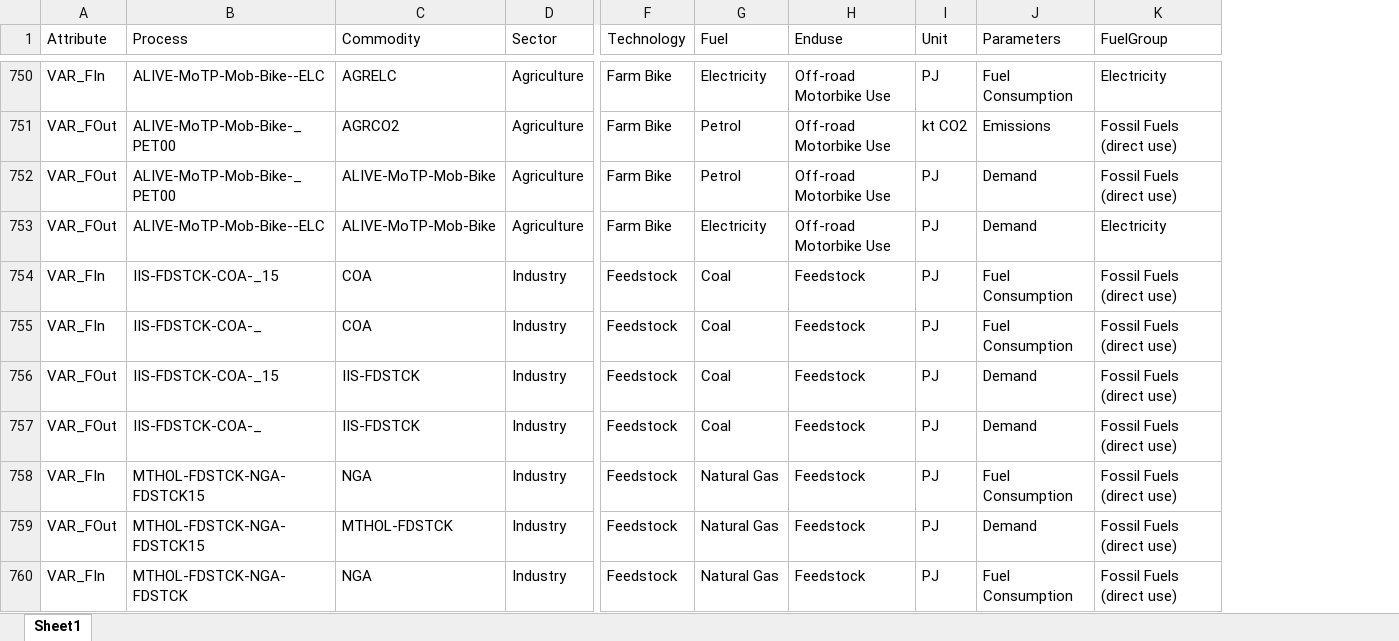
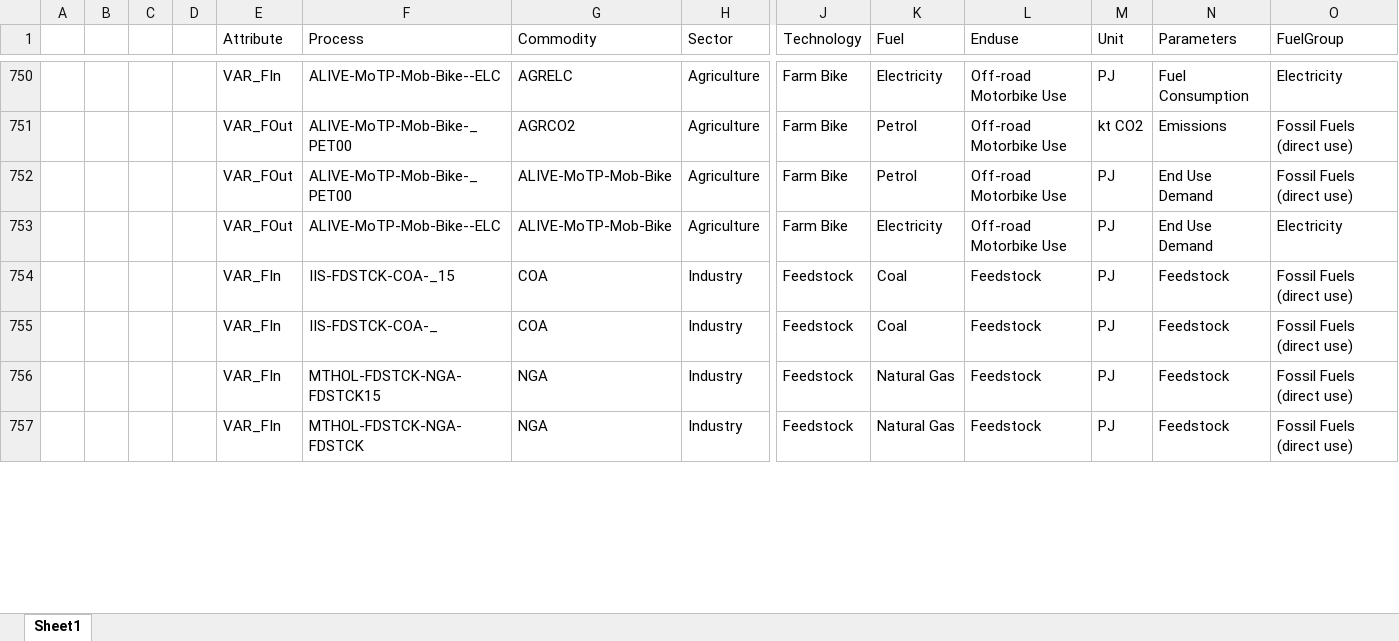
Before and after one commit to EECA-NZ/TIMES-NZ-Visualisation, an Excel workbook: TIMES_shiny/data_cleaning/Schema.xlsx, sheet Sheet1, drawn as a sheet; only a part is shown, gaps mark what is left out; values as stored, in another font and other column widths than the file's, no borders; removed rows and columns are numbered as before the commit, all else as after; rows hold the shown columns only; the diff covers the shown part only; the diff names each change by its address in the sheet, - before the commit and + after, or states it on an @@ line.

```diff
--- a/TIMES_shiny/data_cleaning/Schema.xlsx (sheet Sheet1)
+++ b/TIMES_shiny/data_cleaning/Schema.xlsx (sheet Sheet1)
+column A, empty
+column B, empty
+column C, empty
+column D, empty
-N752:N753 (Parameters): Demand
+N752:N753 (Parameters): End Use Demand
-N754:N755 (Parameters): Fuel Consumption
+N754:N755 (Parameters): Feedstock
-row 756: VAR_FOut | IIS-FDSTCK-COA-_15 | IIS-FDSTCK | Industry | Feedstock | Coal | Feedstock | PJ | Demand | Fossil Fuels (direct use)
-row 757: VAR_FOut | IIS-FDSTCK-COA-_ | IIS-FDSTCK | Industry | Feedstock | Coal | Feedstock | PJ | Demand | Fossil Fuels (direct use)
-N756 (Parameters): Fuel Consumption
+N756 (Parameters): Feedstock
-row 759: VAR_FOut | MTHOL-FDSTCK-NGA-FDSTCK15 | MTHOL-FDSTCK | Industry | Feedstock | Natural Gas | Feedstock | PJ | Demand | Fossil Fuels (direct use)
-N757 (Parameters): Fuel Consumption
+N757 (Parameters): Feedstock
```
Also changed, not shown: 3 removed rows and 840 edited cells elsewhere in this sheet, TIMES_shiny/data_cleaning/Assumptions.xlsx, TIMES_shiny/data_cleaning/Caption_Table.xlsx, 7 other files.
